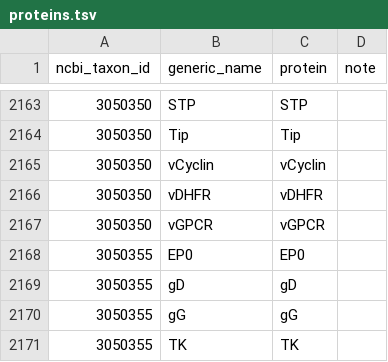
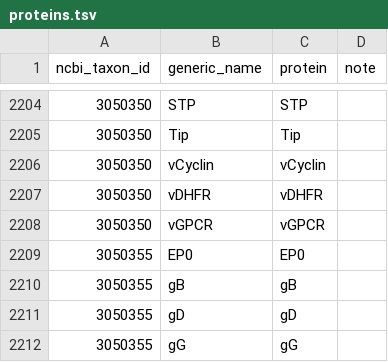
Before and after one commit to pmall/drakkar, a TSV file: database/generic/proteins.tsv, drawn as a sheet; only a part is shown, gaps mark what is left out; the shorter side is filled out with more unchanged rows; the diff covers the shown part only.

```diff
--- a/database/generic/proteins.tsv
+++ b/database/generic/proteins.tsv
@@ -2168,2 +2209,3 @@ ncbi_taxon_id	generic_name	protein	note
 3050355	EP0	EP0	
+3050355	gB	gB	
 3050355	gD	gD	
```
Also changed, not shown: 43 added rows elsewhere in this file, database/generic/species.tsv, 1 other file.
